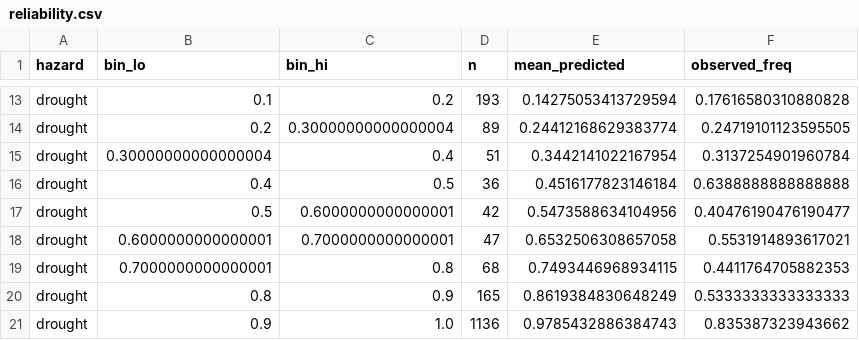
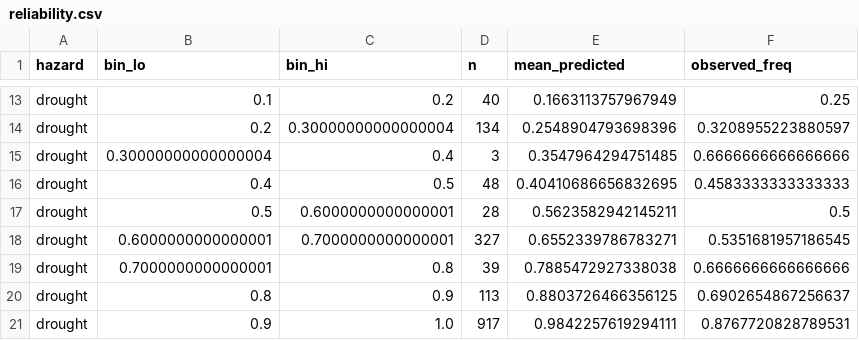
Before and after one commit to ethannchrstian/Siaga, a CSV file: backend/results/reliability.csv, drawn as a sheet; only a part is shown, gaps mark what is left out; the diff covers the shown part only; the diff names each change by its address in the sheet, - before the commit and + after, or states it on an @@ line.

```diff
--- a/backend/results/reliability.csv
+++ b/backend/results/reliability.csv
-D13 (n): 193
+D13 (n): 40
-E13 (mean_predicted): 0.14275053413729594
+E13 (mean_predicted): 0.1663113757967949
-F13 (observed_freq): 0.17616580310880828
+F13 (observed_freq): 0.25
-D14 (n): 89
+D14 (n): 134
-E14 (mean_predicted): 0.24412168629383774
+E14 (mean_predicted): 0.2548904793698396
-F14 (observed_freq): 0.24719101123595505
+F14 (observed_freq): 0.3208955223880597
-D15 (n): 51
+D15 (n): 3
-E15 (mean_predicted): 0.3442141022167954
+E15 (mean_predicted): 0.3547964294751485
-F15 (observed_freq): 0.3137254901960784
+F15 (observed_freq): 0.6666666666666666
-D16 (n): 36
+D16 (n): 48
-E16 (mean_predicted): 0.4516177823146184
+E16 (mean_predicted): 0.40410686656832695
-F16 (observed_freq): 0.6388888888888888
+F16 (observed_freq): 0.4583333333333333
-D17 (n): 42
+D17 (n): 28
-E17 (mean_predicted): 0.5473588634104956
+E17 (mean_predicted): 0.5623582942145211
-F17 (observed_freq): 0.40476190476190477
+F17 (observed_freq): 0.5
-D18 (n): 47
+D18 (n): 327
-E18 (mean_predicted): 0.6532506308657058
+E18 (mean_predicted): 0.6552339786783271
-F18 (observed_freq): 0.5531914893617021
+F18 (observed_freq): 0.5351681957186545
-D19 (n): 68
+D19 (n): 39
-E19 (mean_predicted): 0.7493446968934115
+E19 (mean_predicted): 0.7885472927338038
-F19 (observed_freq): 0.4411764705882353
+F19 (observed_freq): 0.6666666666666666
-D20 (n): 165
+D20 (n): 113
-E20 (mean_predicted): 0.8619384830648249
+E20 (mean_predicted): 0.8803726466356125
-F20 (observed_freq): 0.5333333333333333
+F20 (observed_freq): 0.6902654867256637
-D21 (n): 1136
+D21 (n): 917
-E21 (mean_predicted): 0.9785432886384743
+E21 (mean_predicted): 0.9842257619294111
-F21 (observed_freq): 0.835387323943662
+F21 (observed_freq): 0.8767720828789531
```
Also changed, not shown: 30 edited cells elsewhere in this file, backend/results/hazard_mix.csv, backend/results/hindcast.csv, 10 other files.
